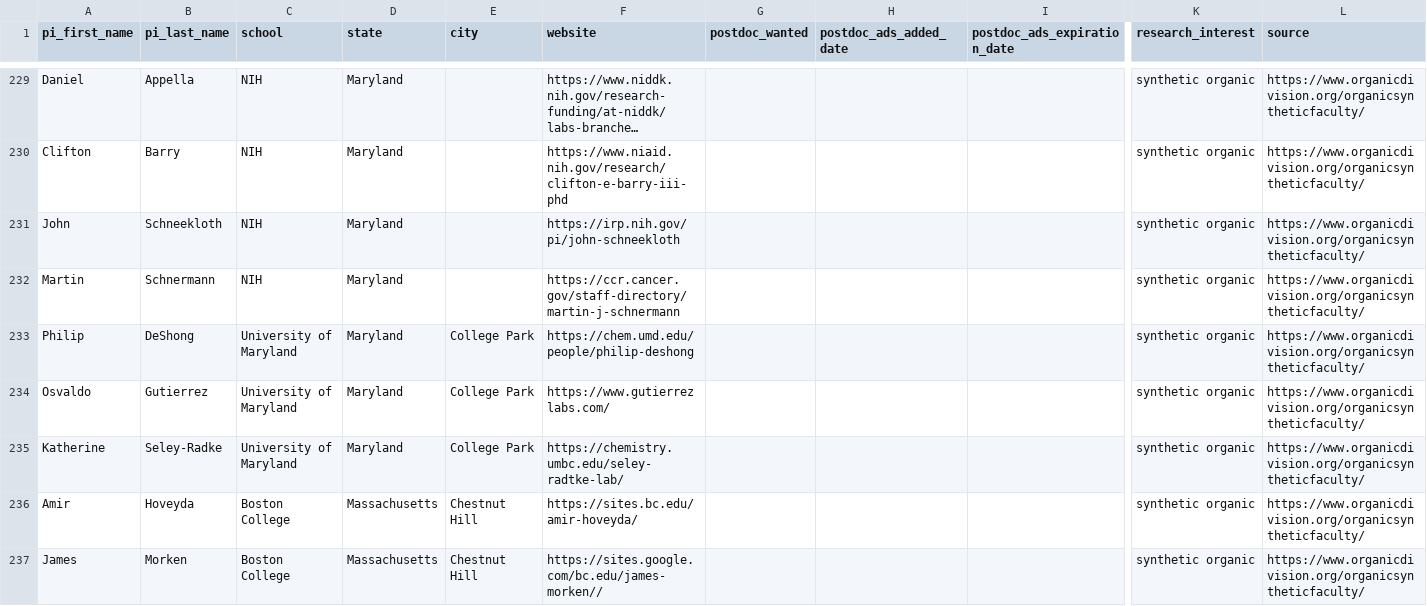
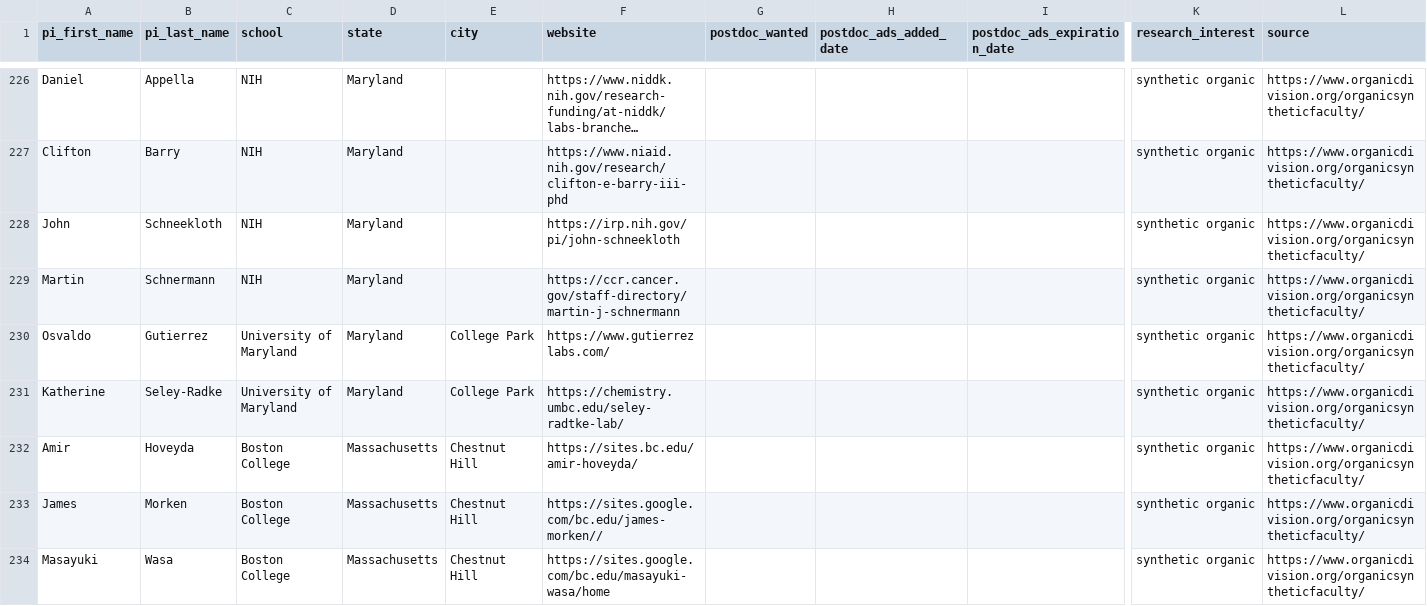
Before and after one commit to khoivan88/organiclinks-v2, a CSV file: data/organiclinks_db.csv, drawn as a sheet; only a part is shown, gaps mark what is left out; the shorter side is filled out with more unchanged rows; long unchanged cells end in …; rows hold the shown columns only; the diff covers the shown part only; the diff names each change by its address in the sheet, - before the commit and + after, or states it on an @@ line.

Commit message:
Committing spreadsheet content on 2/10/2024: by b-myers@onu.edu removals-subcomm

```diff
--- a/data/organiclinks_db.csv
+++ b/data/organiclinks_db.csv
-row 233: Philip | DeShong | University of Maryland | Maryland | College Park | https://chem.umd.edu/people/philip-deshong |  |  |  | synthetic organic | https://www.organicdivision.org/organicsyntheticfaculty/
```
Also changed, not shown: 8 removed rows elsewhere in this file.
